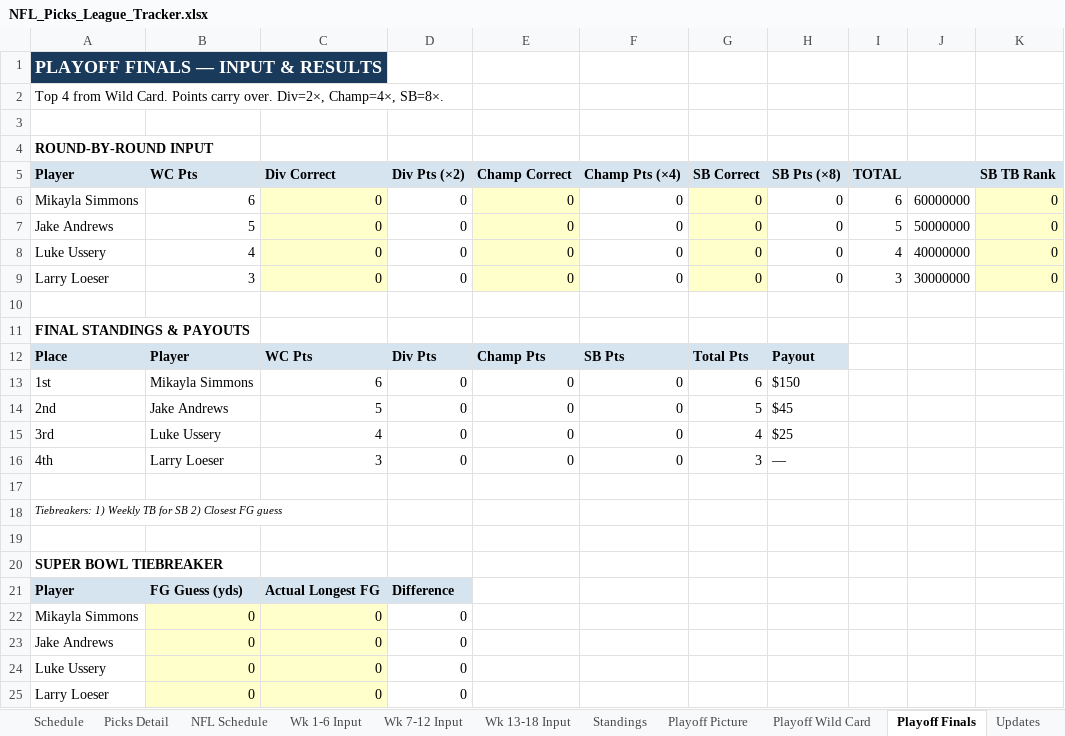
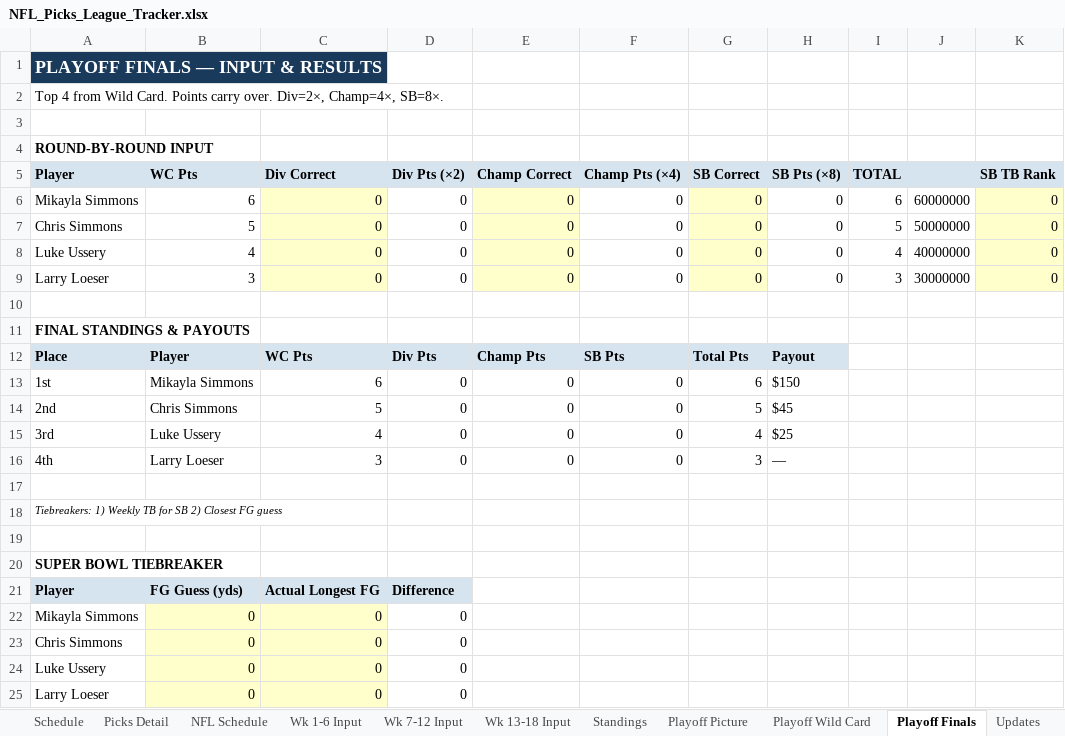
Before and after one commit to eloeser-1147/NFL-Picks-League, an Excel workbook: NFL_Picks_League_Tracker.xlsx, sheet Playoff Finals, drawn as a sheet; values as stored, in another font and other column widths than the file's, no borders; the diff names each change by its address in the sheet, - before the commit and + after, or states it on an @@ line.

```diff
--- a/NFL_Picks_League_Tracker.xlsx (sheet Playoff Finals)
+++ b/NFL_Picks_League_Tracker.xlsx (sheet Playoff Finals)
-A7 (Player): Jake Andrews
+A7 (Player): Chris Simmons
-B14 (WC Pts): Jake Andrews
+B14 (WC Pts): Chris Simmons
-A23 (Player): Jake Andrews
+A23 (Player): Chris Simmons
```
Also changed, not shown: sheet Picks Detail, sheet Standings, sheet Wk 7-12 Input, sheet Playoff Picture, sheet NFL Schedule, sheet Playoff Wild Card.
